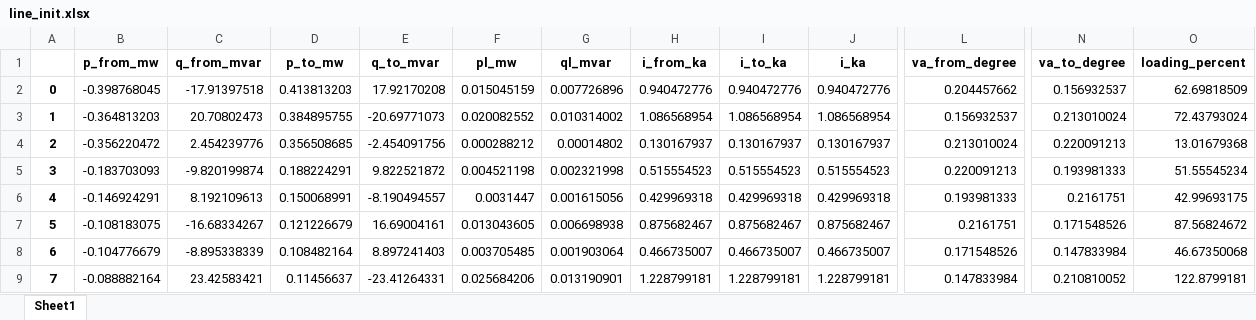
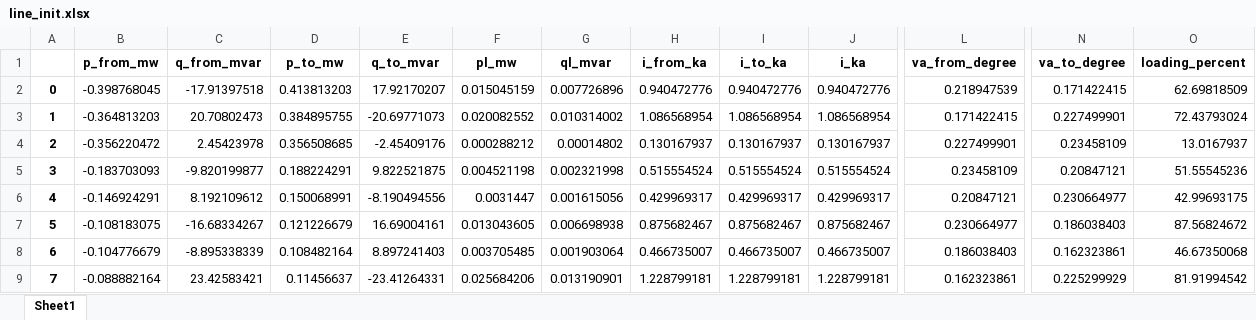
Before and after one commit to samuraisoldier/Final-Year-Project, an Excel workbook: result/line_init.xlsx, sheet Sheet1, drawn as a sheet; only a part is shown, gaps mark what is left out; values as stored, in another font and other column widths than the file's, no borders; the diff covers the shown part only; the diff names each change by its address in the sheet, - before the commit and + after, or states it on an @@ line.

```diff
--- a/result/line_init.xlsx (sheet Sheet1)
+++ b/result/line_init.xlsx (sheet Sheet1)
-E2 (q_to_mvar): 17.92170208
+E2 (q_to_mvar): 17.92170207
-L2 (va_from_degree): 0.204457662
+L2 (va_from_degree): 0.218947539
-N2 (va_to_degree): 0.156932537
+N2 (va_to_degree): 0.171422415
-L3 (va_from_degree): 0.156932537
+L3 (va_from_degree): 0.171422415
-N3 (va_to_degree): 0.213010024
+N3 (va_to_degree): 0.227499901
-C4 (q_from_mvar): 2.454239776
+C4 (q_from_mvar): 2.45423978
-E4 (q_to_mvar): -2.454091756
+E4 (q_to_mvar): -2.45409176
-L4 (va_from_degree): 0.213010024
+L4 (va_from_degree): 0.227499901
-N4 (va_to_degree): 0.220091213
+N4 (va_to_degree): 0.23458109
-O4 (loading_percent): 13.01679368
+O4 (loading_percent): 13.0167937
-C5 (q_from_mvar): -9.820199874
+C5 (q_from_mvar): -9.820199877
-E5 (q_to_mvar): 9.822521872
+E5 (q_to_mvar): 9.822521875
-H5 (i_from_ka): 0.515554523
+H5 (i_from_ka): 0.515554524
-I5 (i_to_ka): 0.515554523
+I5 (i_to_ka): 0.515554524
-J5 (i_ka): 0.515554523
+J5 (i_ka): 0.515554524
-L5 (va_from_degree): 0.220091213
+L5 (va_from_degree): 0.23458109
-N5 (va_to_degree): 0.193981333
+N5 (va_to_degree): 0.20847121
-O5 (loading_percent): 51.55545234
+O5 (loading_percent): 51.55545236
-C6 (q_from_mvar): 8.192109613
+C6 (q_from_mvar): 8.192109612
-E6 (q_to_mvar): -8.190494557
+E6 (q_to_mvar): -8.190494556
-H6 (i_from_ka): 0.429969318
+H6 (i_from_ka): 0.429969317
-I6 (i_to_ka): 0.429969318
+I6 (i_to_ka): 0.429969317
-J6 (i_ka): 0.429969318
+J6 (i_ka): 0.429969317
-L6 (va_from_degree): 0.193981333
+L6 (va_from_degree): 0.20847121
-N6 (va_to_degree): 0.2161751
+N6 (va_to_degree): 0.230664977
-L7 (va_from_degree): 0.2161751
+L7 (va_from_degree): 0.230664977
-N7 (va_to_degree): 0.171548526
+N7 (va_to_degree): 0.186038403
-L8 (va_from_degree): 0.171548526
+L8 (va_from_degree): 0.186038403
-N8 (va_to_degree): 0.147833984
+N8 (va_to_degree): 0.162323861
-L9 (va_from_degree): 0.147833984
+L9 (va_from_degree): 0.162323861
-N9 (va_to_degree): 0.210810052
+N9 (va_to_degree): 0.225299929
-O9 (loading_percent): 122.8799181
+O9 (loading_percent): 81.91994542
```
Also changed, not shown: 20 added rows, 21 removed rows, 99 edited cells and row numbers in column A elsewhere in this sheet, circuits/mixed_feeder.xlsx, circuits/net3.xlsx, 7 other files.
